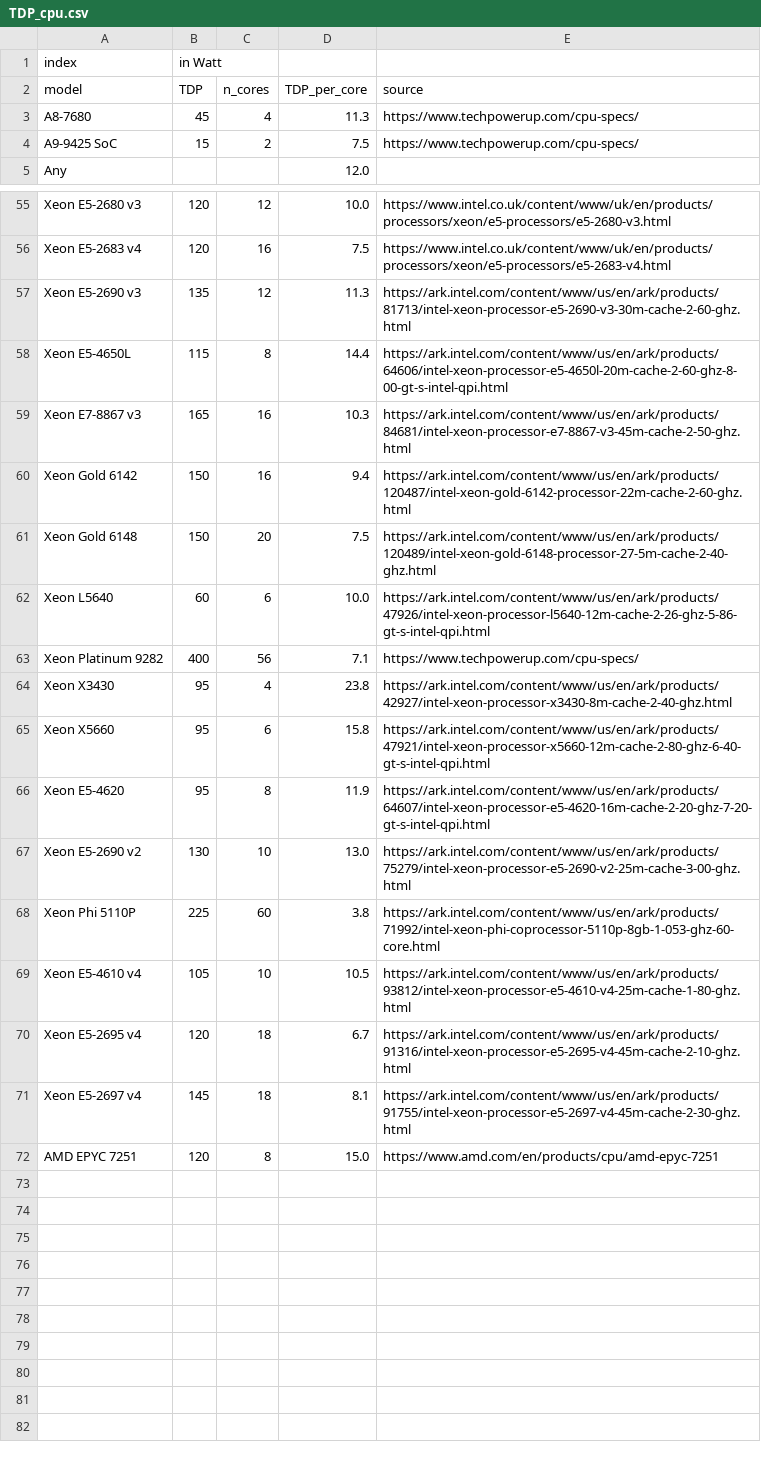
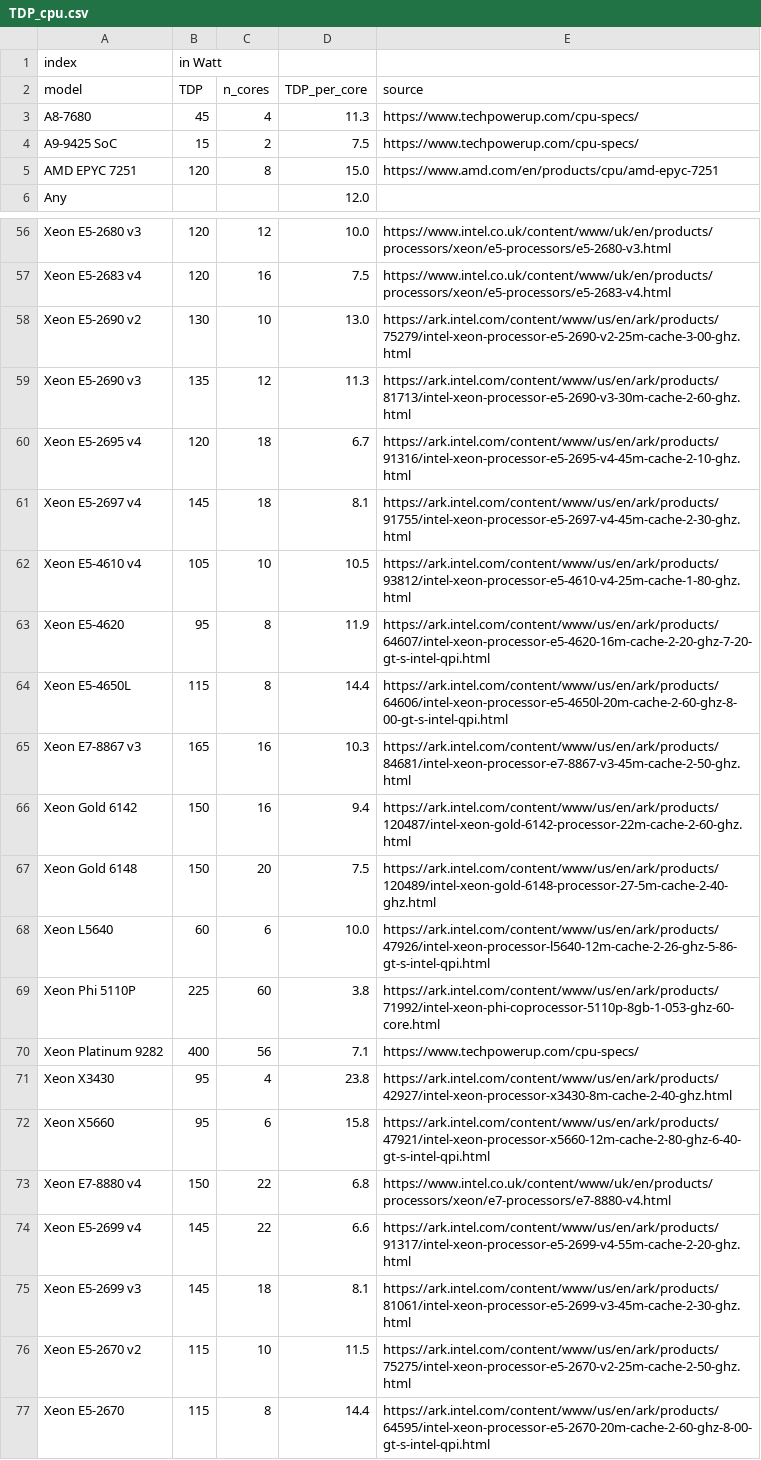
Before and after one commit to GreenAlgorithms/green-algorithms-tool, a CSV file: data/TDP_cpu.csv, drawn as a sheet; only a part is shown, gaps mark what is left out.

Commit message:
v1.1 Updated carbon intensities with 2020 values. Minor edits.

```diff
--- a/data/TDP_cpu.csv
+++ b/data/TDP_cpu.csv
@@ -4,2 +4,3 @@ A8-7680,45,4,11.3,https://www.techpowerup.com/cpu-specs/
 A9-9425 SoC,15,2,7.5,https://www.techpowerup.com/cpu-specs/
+AMD EPYC 7251,120,8,15.0,https://www.amd.com/en/products/cpu/amd-epyc-7251
 Any,,,12.0,
@@ -56,3 +57,8 @@ Xeon E5-2680 v3,120,12,10.0,https://www.intel.co.uk/content/www/uk/en/products/p
 Xeon E5-2683 v4,120,16,7.5,https://www.intel.co.uk/content/www/uk/en/products/processors/xeon/e5-processors/e5-2683-v4.html
+Xeon E5-2690 v2,130,10,13.0,https://ark.intel.com/content/www/us/en/ark/products/75279/intel-xeon-processor-e5-2690-v2-25m-cache-3-00-ghz.html
 Xeon E5-2690 v3,135,12,11.3,https://ark.intel.com/content/www/us/en/ark/products/81713/intel-xeon-processor-e5-2690-v3-30m-cache-2-60-ghz.html
+Xeon E5-2695 v4,120,18,6.7,https://ark.intel.com/content/www/us/en/ark/products/91316/intel-xeon-processor-e5-2695-v4-45m-cache-2-10-ghz.html
+Xeon E5-2697 v4,145,18,8.1,https://ark.intel.com/content/www/us/en/ark/products/91755/intel-xeon-processor-e5-2697-v4-45m-cache-2-30-ghz.html
+Xeon E5-4610 v4,105,10,10.5,https://ark.intel.com/content/www/us/en/ark/products/93812/intel-xeon-processor-e5-4610-v4-25m-cache-1-80-ghz.html
+Xeon E5-4620,95,8,11.9,https://ark.intel.com/content/www/us/en/ark/products/64607/intel-xeon-processor-e5-4620-16m-cache-2-20-ghz-7-20-gt-s-intel-qpi.html
 Xeon E5-4650L,115,8,14.4,https://ark.intel.com/content/www/us/en/ark/products/64606/intel-xeon-processor-e5-4650l-20m-cache-2-60-ghz-8-00-gt-s-intel-qpi.html
@@ -62,2 +68,3 @@ Xeon Gold 6148,150,20,7.5,https://ark.intel.com/content/www/us/en/ark/products/1
 Xeon L5640 ,60,6,10.0,https://ark.intel.com/content/www/us/en/ark/products/47926/intel-xeon-processor-l5640-12m-cache-2-26-ghz-5-86-gt-s-intel-qpi.html
+Xeon Phi 5110P,225,60,3.8,https://ark.intel.com/content/www/us/en/ark/products/71992/intel-xeon-phi-coprocessor-5110p-8gb-1-053-ghz-60-core.html
 Xeon Platinum 9282,400,56,7.1,https://www.techpowerup.com/cpu-specs/
@@ -65,8 +72,6 @@ Xeon X3430,95,4,23.8,https://ark.intel.com/content/www/us/en/ark/products/42927/
 Xeon X5660,95,6,15.8,https://ark.intel.com/content/www/us/en/ark/products/47921/intel-xeon-processor-x5660-12m-cache-2-80-ghz-6-40-gt-s-intel-qpi.html
-Xeon E5-4620,95,8,11.9,https://ark.intel.com/content/www/us/en/ark/products/64607/intel-xeon-processor-e5-4620-16m-cache-2-20-ghz-7-20-gt-s-intel-qpi.html
-Xeon E5-2690 v2,130,10,13.0,https://ark.intel.com/content/www/us/en/ark/products/75279/intel-xeon-processor-e5-2690-v2-25m-cache-3-00-ghz.html
-Xeon Phi 5110P,225,60,3.8,https://ark.intel.com/content/www/us/en/ark/products/71992/intel-xeon-phi-coprocessor-5110p-8gb-1-053-ghz-60-core.html
-Xeon E5-4610 v4,105,10,10.5,https://ark.intel.com/content/www/us/en/ark/products/93812/intel-xeon-processor-e5-4610-v4-25m-cache-1-80-ghz.html
-Xeon E5-2695 v4,120,18,6.7,https://ark.intel.com/content/www/us/en/ark/products/91316/intel-xeon-processor-e5-2695-v4-45m-cache-2-10-ghz.html
-Xeon E5-2697 v4,145,18,8.1,https://ark.intel.com/content/www/us/en/ark/products/91755/intel-xeon-processor-e5-2697-v4-45m-cache-2-30-ghz.html
-AMD EPYC 7251,120,8,15.0,https://www.amd.com/en/products/cpu/amd-epyc-7251
+Xeon E7-8880 v4,150,22,6.8,https://www.intel.co.uk/content/www/uk/en/products/processors/xeon/e7-processors/e7-8880-v4.html
+Xeon E5-2699 v4,145,22,6.6,https://ark.intel.com/content/www/us/en/ark/products/91317/intel-xeon-processor-e5-2699-v4-55m-cache-2-20-ghz.html
+Xeon E5-2699 v3,145,18,8.1,https://ark.intel.com/content/www/us/en/ark/products/81061/intel-xeon-processor-e5-2699-v3-45m-cache-2-30-ghz.html
+Xeon E5-2670 v2,115,10,11.5,https://ark.intel.com/content/www/us/en/ark/products/75275/intel-xeon-processor-e5-2670-v2-25m-cache-2-50-ghz.html
+Xeon E5-2670,115,8,14.4,https://ark.intel.com/content/www/us/en/ark/products/64595/intel-xeon-processor-e5-2670-20m-cache-2-60-ghz-8-00-gt-s-intel-qpi.html
```
Also changed, not shown: 2 other files.
